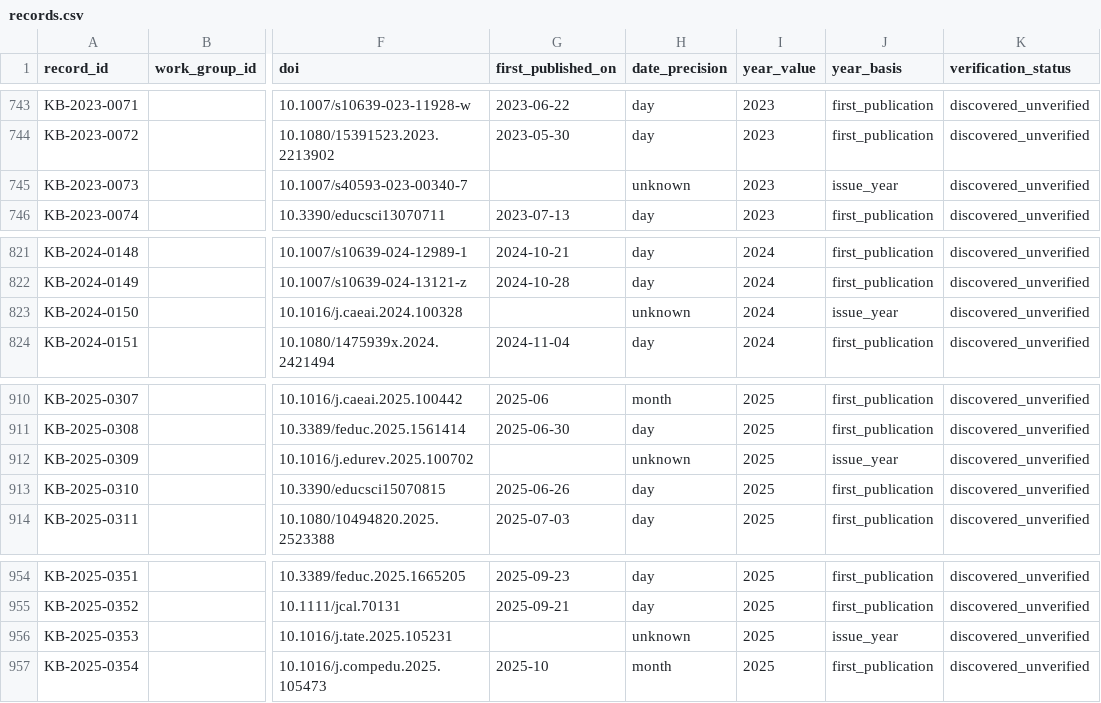
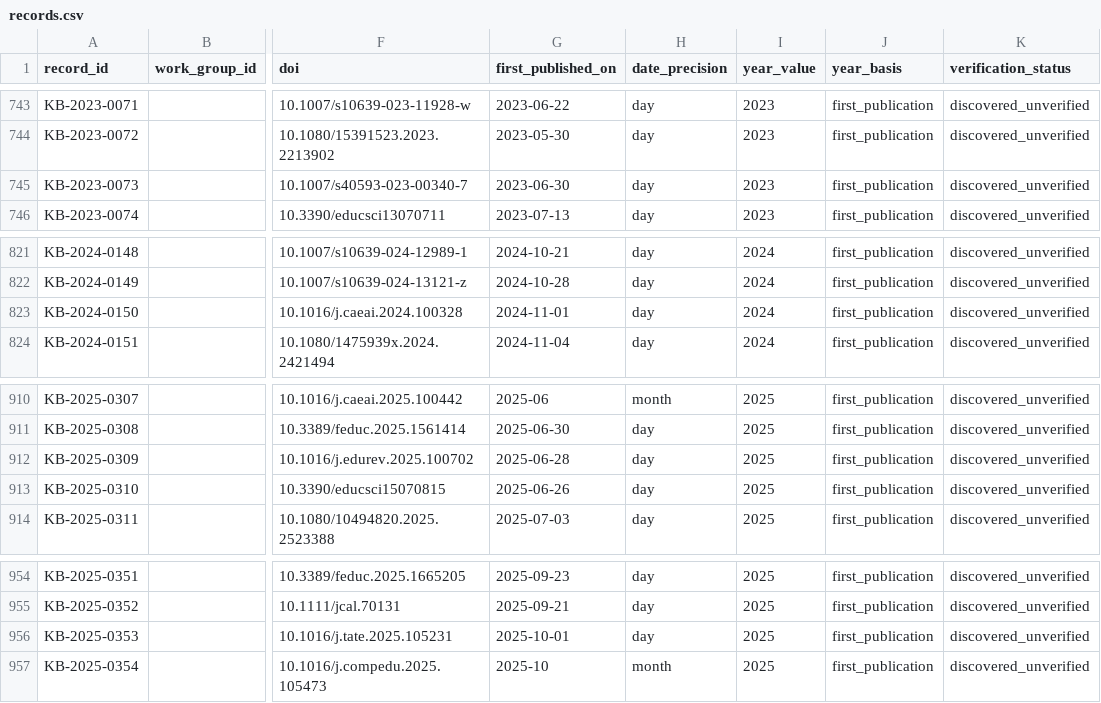
Before and after one commit to jhchenmooc/k12-ai-literacy-report, a CSV file: research/knowledge-base/data/records.csv, drawn as a sheet; only a part is shown, gaps mark what is left out; the diff covers the shown part only; the diff names each change by its address in the sheet, - before the commit and + after, or states it on an @@ line.

```diff
--- a/research/knowledge-base/data/records.csv
+++ b/research/knowledge-base/data/records.csv
-G745 (first_published_on): (empty)
+G745 (first_published_on): 2023-06-30
-H745 (date_precision): unknown
+H745 (date_precision): day
-J745 (year_basis): issue_year
+J745 (year_basis): first_publication
-G823 (first_published_on): (empty)
+G823 (first_published_on): 2024-11-01
-H823 (date_precision): unknown
+H823 (date_precision): day
-J823 (year_basis): issue_year
+J823 (year_basis): first_publication
-G912 (first_published_on): (empty)
+G912 (first_published_on): 2025-06-28
-H912 (date_precision): unknown
+H912 (date_precision): day
-J912 (year_basis): issue_year
+J912 (year_basis): first_publication
-G956 (first_published_on): (empty)
+G956 (first_published_on): 2025-10-01
-H956 (date_precision): unknown
+H956 (date_precision): day
-J956 (year_basis): issue_year
+J956 (year_basis): first_publication
```
Also changed, not shown: 15 edited cells elsewhere in this file, 3 other files.
